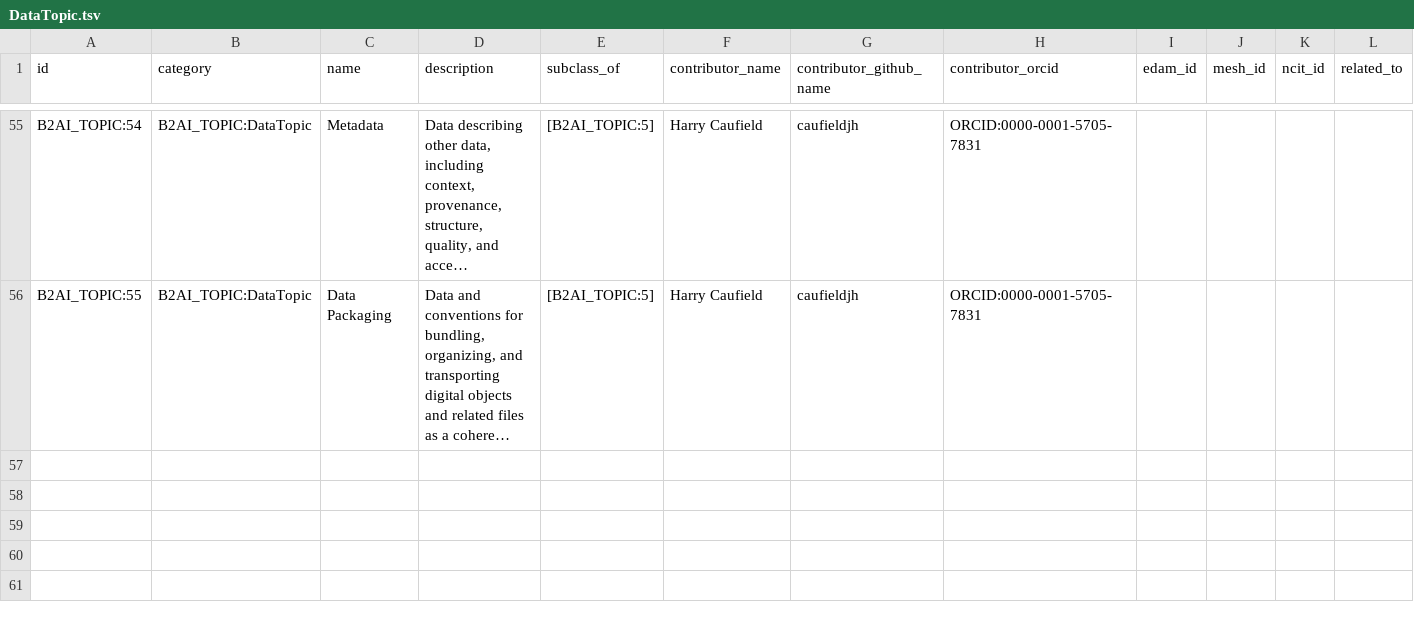
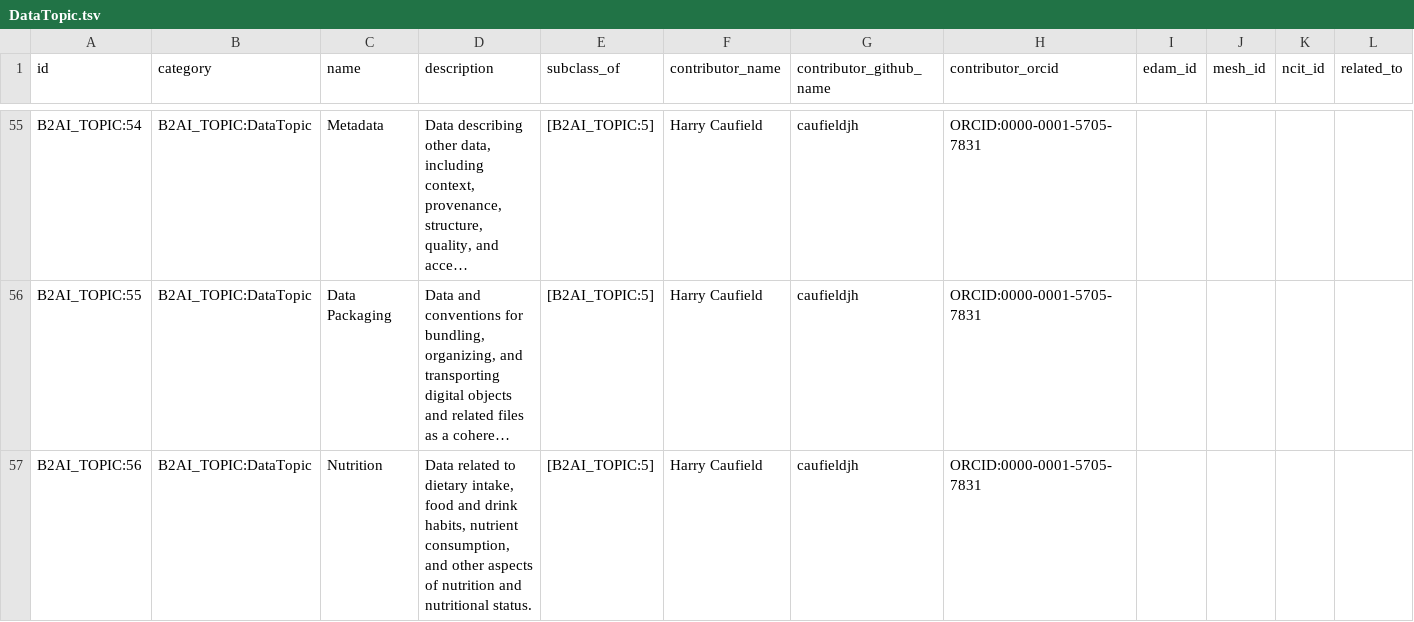
Before and after one commit to bridge2ai/b2ai-standards-registry, a TSV file: project/data/DataTopic.tsv, drawn as a sheet; only a part is shown, gaps mark what is left out; long unchanged cells end in …; the diff names each change by its address in the sheet, - before the commit and + after, or states it on an @@ line.

```diff
--- a/project/data/DataTopic.tsv
+++ b/project/data/DataTopic.tsv
+row 57: B2AI_TOPIC:56 | B2AI_TOPIC:DataTopic | Nutrition | Data related to dietary intake, food and drink habits, nutrient consumption, and other aspects of nutrition and nutritional status. | [B2AI_TOPIC:5] | Harry Caufield | caufieldjh | ORCID:0000-0001-5705-7831
```
Also changed, not shown: src/all_ids.tsv, 11 other files.
